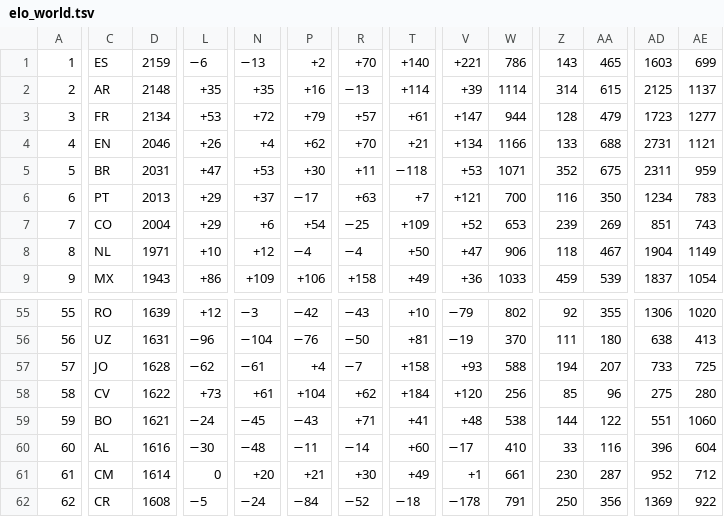
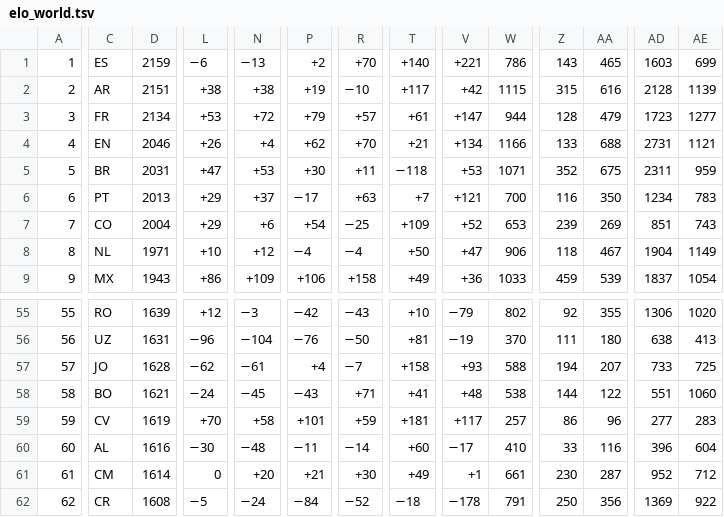
Before and after one commit to waledosunmu/worldcup-predictor, a TSV file: data/raw/elo_world.tsv, drawn as a sheet; only a part is shown, gaps mark what is left out; removed rows and columns are numbered as before the commit, all else as after; rows hold the shown columns only; the diff covers the shown part only; the diff names each change by its address in the sheet, - before the commit and + after, or states it on an @@ line.

```diff
--- a/data/raw/elo_world.tsv
+++ b/data/raw/elo_world.tsv
-D2: 2148
+D2: 2151
-L2: +35
+L2: +38
-N2: +35
+N2: +38
-P2: +16
+P2: +19
-R2: −13
+R2: −10
-T2: +114
+T2: +117
-V2: +39
+V2: +42
-W2: 1114
+W2: 1115
-Z2: 314
+Z2: 315
-AA2: 615
+AA2: 616
-AD2: 2125
+AD2: 2128
-AE2: 1137
+AE2: 1139
-row 58: 58 | CV | 1622 | +73 | +61 | +104 | +62 | +184 | +120 | 256 | 85 | 96 | 275 | 280
-A58: 59
+A58: 58
+row 59: 59 | CV | 1619 | +70 | +58 | +101 | +59 | +181 | +117 | 257 | 86 | 96 | 277 | 283
```
Also changed, not shown: 7 edited cells elsewhere in this file, 13 other files.
